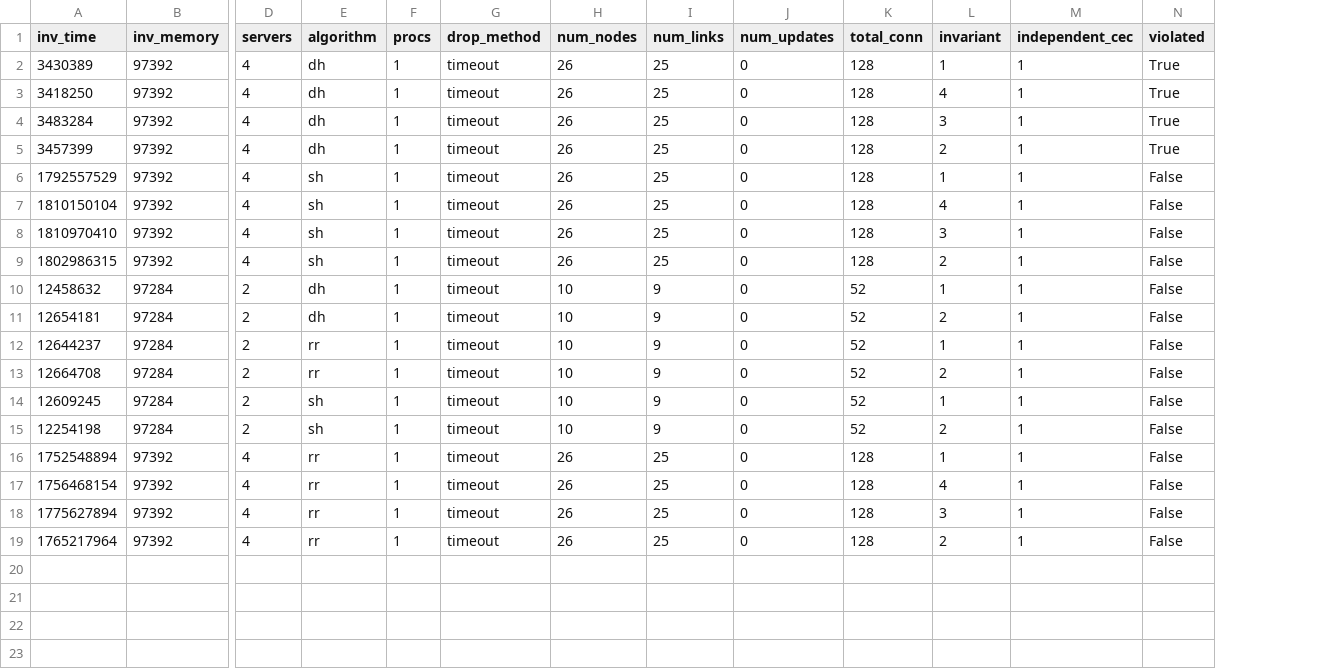
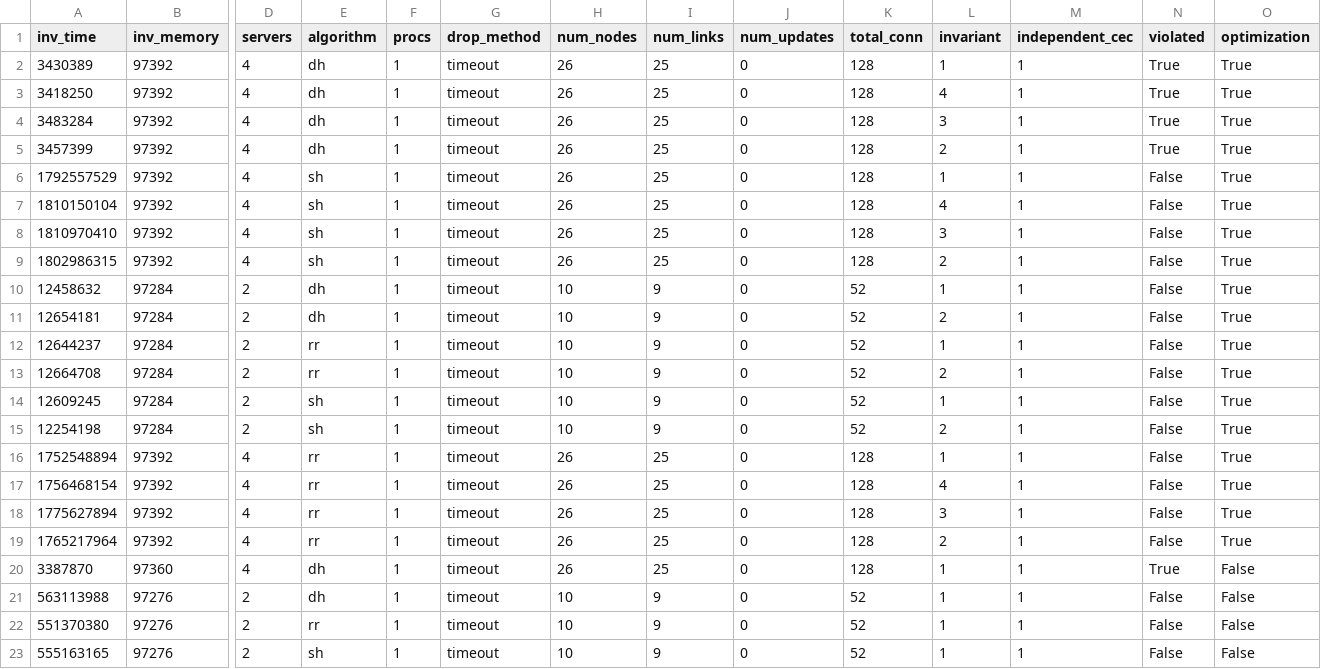
Before and after one commit to netarch/neo, a CSV file: examples/03-load-balancing/stats.csv, drawn as a sheet; only a part is shown, gaps mark what is left out; rows hold the shown columns only; the diff names each change by its address in the sheet, - before the commit and + after, or states it on an @@ line.

```diff
--- a/examples/03-load-balancing/stats.csv
+++ b/examples/03-load-balancing/stats.csv
+column O (optimization), rows 2-19: all True
+row 20: 3387870 | 97360 | 4 | dh | 1 | timeout | 26 | 25 | 0 | 128 | 1 | 1 | True | False
+row 21: 563113988 | 97276 | 2 | dh | 1 | timeout | 10 | 9 | 0 | 52 | 1 | 1 | False | False
+row 22: 551370380 | 97276 | 2 | rr | 1 | timeout | 10 | 9 | 0 | 52 | 1 | 1 | False | False
+row 23: 555163165 | 97276 | 2 | sh | 1 | timeout | 10 | 9 | 0 | 52 | 1 | 1 | False | False
```
Also changed, not shown: 3 other files.
